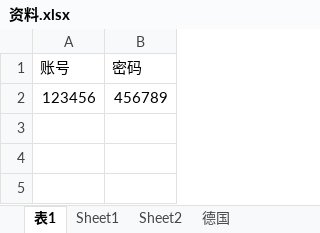
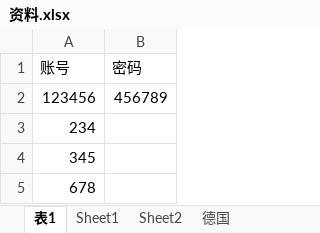
Before and after one commit to FsterThanLight/automatic_clicker_2, an Excel workbook: 资料.xlsx, sheet 表1, drawn as a sheet; values as stored, in another font and other column widths than the file's, no borders; the diff names each change by its address in the sheet, - before the commit and + after, or states it on an @@ line.

Commit message:
2023年5月28日22:53:43 excel信息录入功能完成

```diff
--- a/资料.xlsx (sheet 表1)
+++ b/资料.xlsx (sheet 表1)
+row 3: 234
+row 4: 345
+row 5: 678
```
Also changed, not shown: 6 other files.
